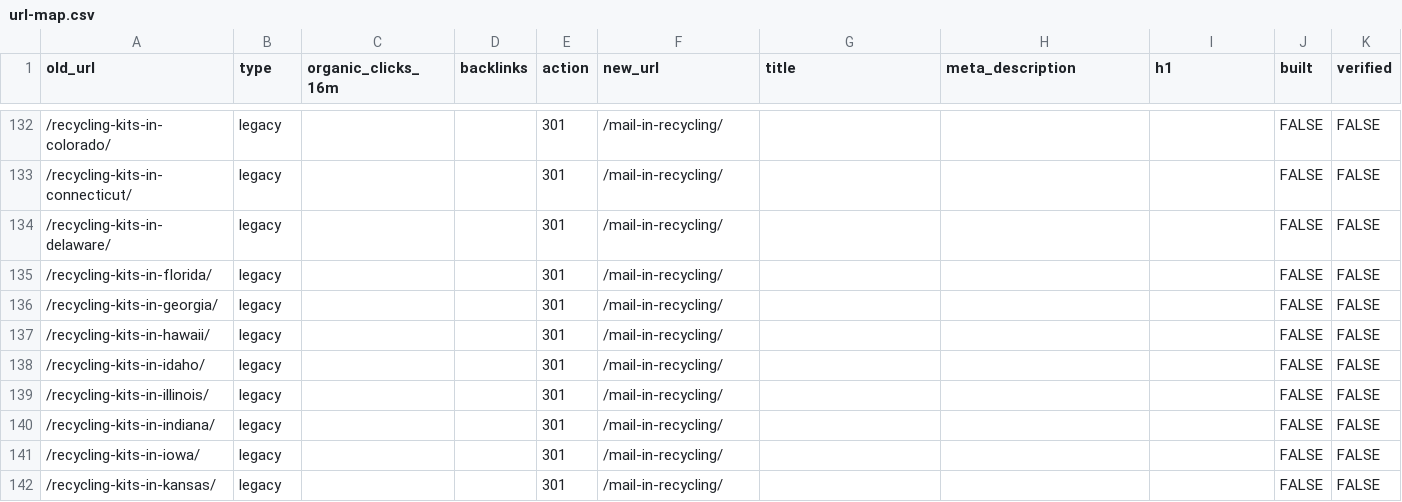
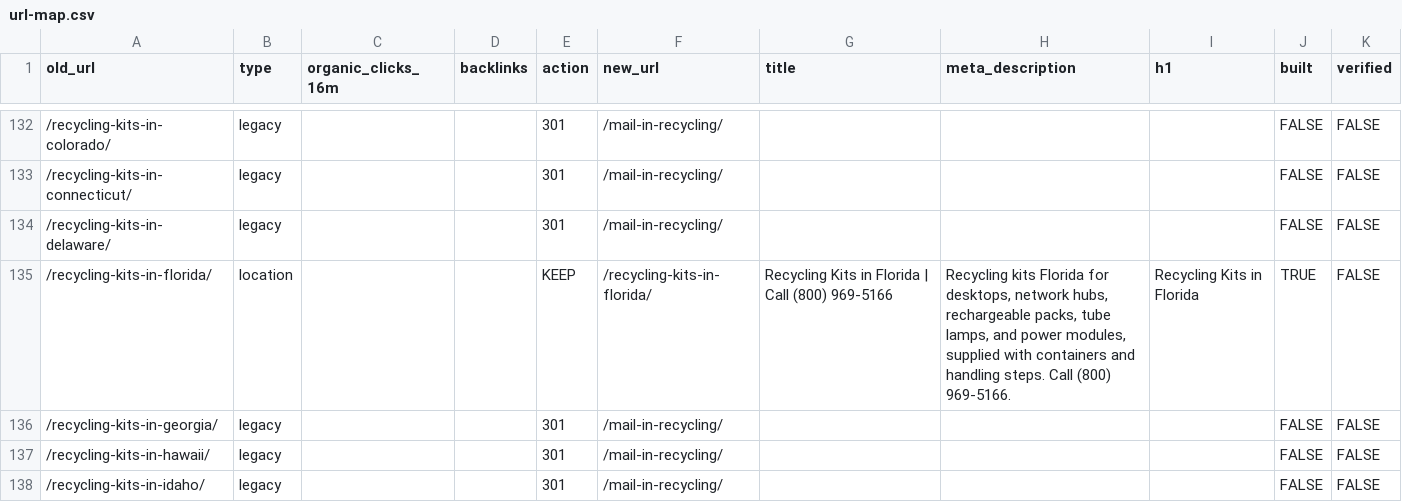
Before and after one commit to rti-website/rti-website, a CSV file: data/url-map.csv, drawn as a sheet; only a part is shown, gaps mark what is left out; the shorter side is filled out with more unchanged rows; the diff covers the shown part only.

Commit message:
13 area pages and Ontario CA location page

```diff
--- a/data/url-map.csv
+++ b/data/url-map.csv
@@ -134,3 +134,3 @@ old_url,type,organic_clicks_16m,backlinks,action,new_url,title,meta_description,
 /recycling-kits-in-delaware/,legacy,,,301,/mail-in-recycling/,,,,FALSE,FALSE
-/recycling-kits-in-florida/,legacy,,,301,/mail-in-recycling/,,,,FALSE,FALSE
+/recycling-kits-in-florida/,location,,,KEEP,/recycling-kits-in-florida/,Recycling Kits in Florida | Call (800) 969-5166,"Recycling kits Florida for desktops, network hubs, rechargeable packs, tube lamps, and power modules, supplied with containers and handling steps. Call (800) 969-5166.",Recycling Kits in Florida,TRUE,FALSE
 /recycling-kits-in-georgia/,legacy,,,301,/mail-in-recycling/,,,,FALSE,FALSE
```
Also changed, not shown: 91 edited cells elsewhere in this file, 25 other files.
